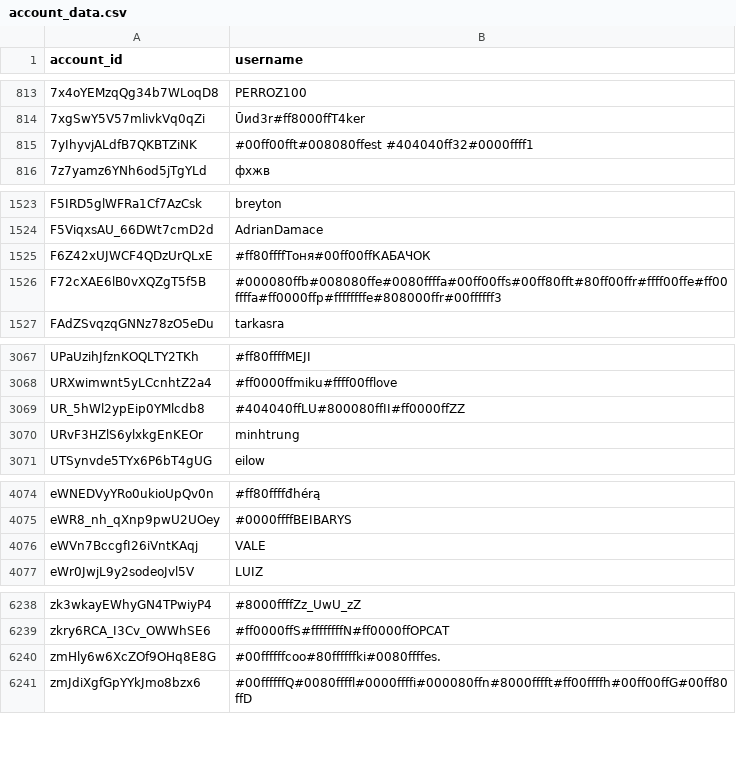
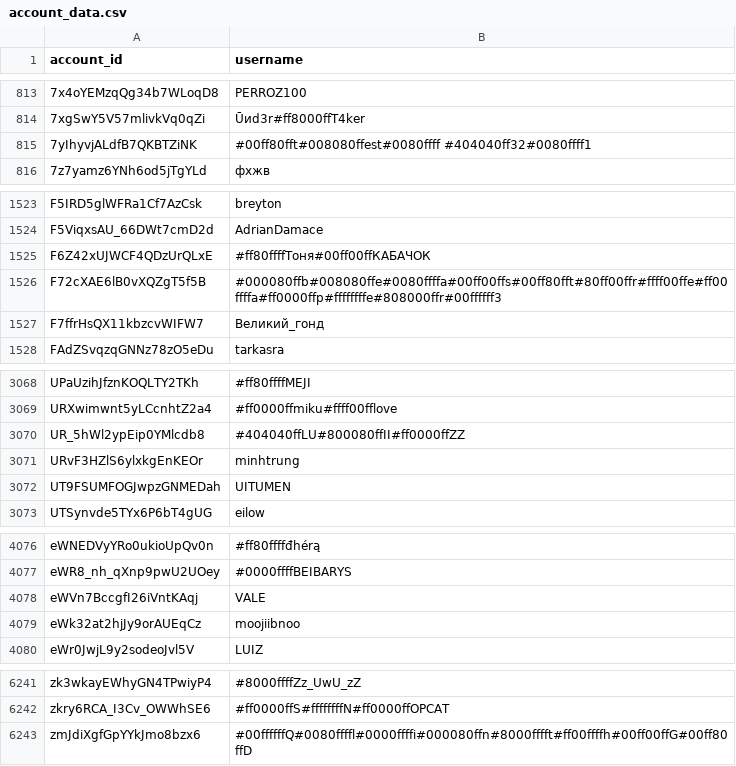
Before and after one commit to pewpewlive/ppl-data, a CSV file: account_data.csv, drawn as a sheet; only a part is shown, gaps mark what is left out; the diff covers the shown part only.

Commit message:
Roll new data computed at Sat, 21 Mar 2026 00:01:34 UTC

```diff
--- a/account_data.csv
+++ b/account_data.csv
@@ -814,3 +814,3 @@ account_id,username
 7xgSwY5V57mlivkVq0qZi,Ūиd3r#ff8000ffT4ker
-7yIhyvjALdfB7QKBTZiNK,#00ff00fft#008080ffest #404040ff32#0000ffff1
+7yIhyvjALdfB7QKBTZiNK,#00ff80fft#008080ffest#0080ffff #404040ff32#0080ffff1
 7z7yamz6YNh6od5jTgYLd,фхжв
@@ -1526,2 +1526,3 @@ F6Z42xUJWCF4QDzUrQLxE,#ff80ffffТоня#00ff00ffКАБАЧОК
 F72cXAE6lB0vXQZgT5f5B,#000080ffb#008080ffe#0080ffffa#00ff00ffs#00ff80fft#80ff00ffr#ffff00ffe#ff00ffffa#ff0000ffp#ffffffffe#808000ffr#00ffffff3
+F7ffrHsQX11kbzcvWIFW7,Великий_гонд
 FAdZSvqzqGNNz78zO5eDu,tarkasra
@@ -3070,2 +3071,3 @@ UR_5hWl2ypEip0YMlcdb8,#404040ffLU#800080ffII#ff0000ffZZ
 URvF3HZlS6ylxkgEnKEOr,minhtrung
+UT9FSUMFOGJwpzGNMEDah,UITUMEN
 UTSynvde5TYx6P6bT4gUG,eilow
@@ -4076,2 +4078,3 @@ eWR8_nh_qXnp9pwU2UOey,#0000ffffBEIBARYS
 eWVn7BccgfI26iVntKAqj,VALE
+eWk32at2hjJy9orAUEqCz," moojiibnoo"
 eWr0JwjL9y2sodeoJvl5V,LUIZ
@@ -6239,3 +6242,2 @@ zk3wkayEWhyGN4TPwiyP4,#8000ffffZz_UwU_zZ
 zkry6RCA_I3Cv_OWWhSE6,#ff0000ffS#ffffffffN#ff0000ffOPCAT
-zmHly6w6XcZOf9OHq8E8G,#00ffffffcoo#80ffffffki#0080ffffes.
 zmJdiXgfGpYYkJmo8bzx6,#00ffffffQ#0080ffffl#0000ffffi#000080ffn#8000fffft#ff00ffffh#00ff00ffG#00ff80ffD
```
Also changed, not shown: 1 edited cell elsewhere in this file.
